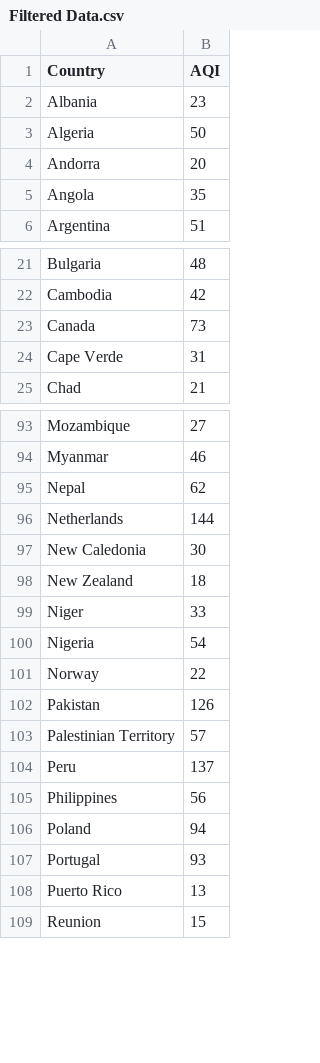
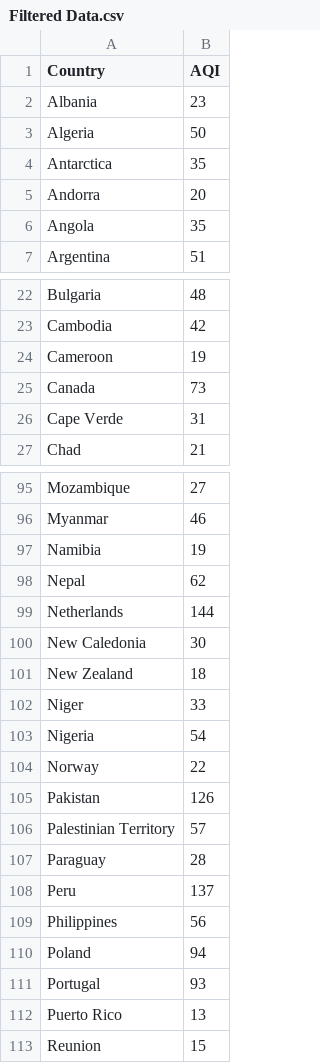
Before and after one commit to bhii0003/FIT3179-A2, a CSV file: Filtered Data.csv, drawn as a sheet; only a part is shown, gaps mark what is left out.

Commit message:
Update Filtered Data.csv

```diff
--- a/Filtered Data.csv
+++ b/Filtered Data.csv
@@ -3,2 +3,3 @@ Albania,23
 Algeria,50
+Antarctica, 35
 Andorra,20
@@ -22,2 +23,3 @@ Bulgaria,48
 Cambodia,42
+Cameroon, 19
 Canada,73
@@ -94,2 +96,3 @@ Mozambique, 27
 Myanmar,46
+Namibia, 19
 Nepal,62
@@ -103,2 +106,3 @@ Pakistan,126
 Palestinian Territory,57
+Paraguay, 28
 Peru,137
```
